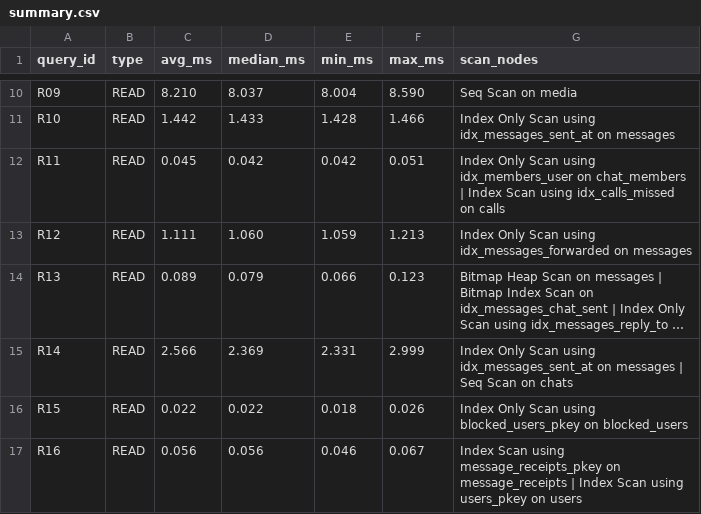
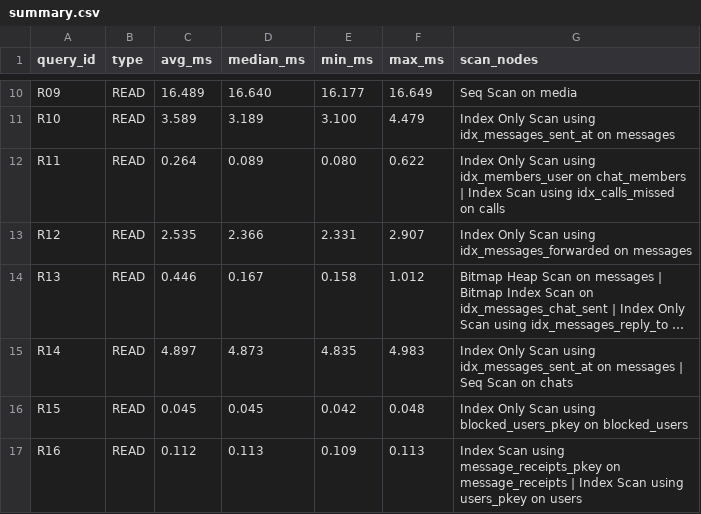
Before and after one commit to spectrehv05/DE_Project_2026, a CSV file: benchmarks/results/optimized/summary.csv, drawn as a sheet; only a part is shown, gaps mark what is left out; long unchanged cells end in …; the diff covers the shown part only; the diff names each change by its address in the sheet, - before the commit and + after, or states it on an @@ line.

```diff
--- a/benchmarks/results/optimized/summary.csv
+++ b/benchmarks/results/optimized/summary.csv
-C10 (avg_ms): 8.210
+C10 (avg_ms): 16.489
-D10 (median_ms): 8.037
+D10 (median_ms): 16.640
-E10 (min_ms): 8.004
+E10 (min_ms): 16.177
-F10 (max_ms): 8.590
+F10 (max_ms): 16.649
-C11 (avg_ms): 1.442
+C11 (avg_ms): 3.589
-D11 (median_ms): 1.433
+D11 (median_ms): 3.189
-E11 (min_ms): 1.428
+E11 (min_ms): 3.100
-F11 (max_ms): 1.466
+F11 (max_ms): 4.479
-C12 (avg_ms): 0.045
+C12 (avg_ms): 0.264
-D12 (median_ms): 0.042
+D12 (median_ms): 0.089
-E12 (min_ms): 0.042
+E12 (min_ms): 0.080
-F12 (max_ms): 0.051
+F12 (max_ms): 0.622
-C13 (avg_ms): 1.111
+C13 (avg_ms): 2.535
-D13 (median_ms): 1.060
+D13 (median_ms): 2.366
-E13 (min_ms): 1.059
+E13 (min_ms): 2.331
-F13 (max_ms): 1.213
+F13 (max_ms): 2.907
-C14 (avg_ms): 0.089
+C14 (avg_ms): 0.446
-D14 (median_ms): 0.079
+D14 (median_ms): 0.167
-E14 (min_ms): 0.066
+E14 (min_ms): 0.158
-F14 (max_ms): 0.123
+F14 (max_ms): 1.012
-C15 (avg_ms): 2.566
+C15 (avg_ms): 4.897
-D15 (median_ms): 2.369
+D15 (median_ms): 4.873
-E15 (min_ms): 2.331
+E15 (min_ms): 4.835
-F15 (max_ms): 2.999
+F15 (max_ms): 4.983
-C16 (avg_ms): 0.022
+C16 (avg_ms): 0.045
-D16 (median_ms): 0.022
+D16 (median_ms): 0.045
-E16 (min_ms): 0.018
+E16 (min_ms): 0.042
-F16 (max_ms): 0.026
+F16 (max_ms): 0.048
-C17 (avg_ms): 0.056
+C17 (avg_ms): 0.112
-D17 (median_ms): 0.056
+D17 (median_ms): 0.113
-E17 (min_ms): 0.046
+E17 (min_ms): 0.109
-F17 (max_ms): 0.067
+F17 (max_ms): 0.113
```
Also changed, not shown: 87 edited cells elsewhere in this file, 33 other files.
